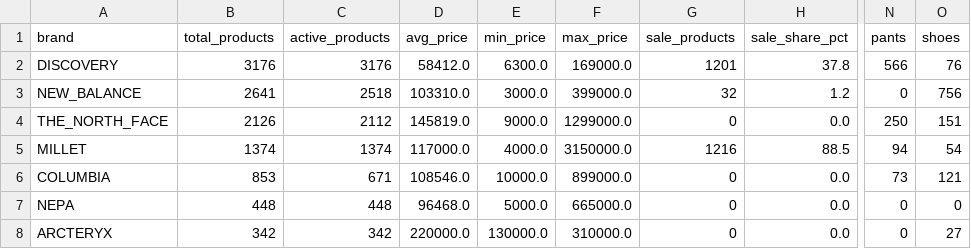
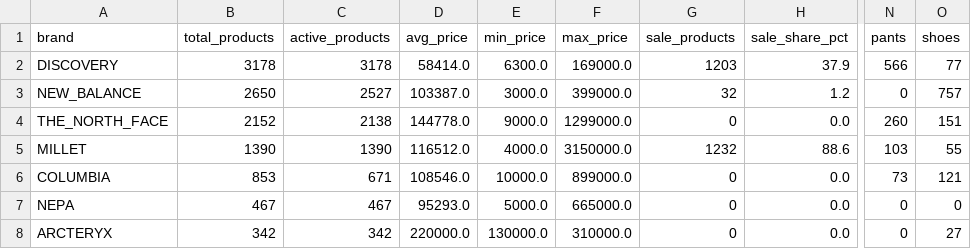
Before and after one commit to koreacolumbia-dotcom/E-comm-marketing-hub, a CSV file: reports/competitor_intel/brand_summary.csv, drawn as a sheet; only a part is shown, gaps mark what is left out; the diff names each change by its address in the sheet, - before the commit and + after, or states it on an @@ line.

```diff
--- a/reports/competitor_intel/brand_summary.csv
+++ b/reports/competitor_intel/brand_summary.csv
-B2 (total_products): 3176
+B2 (total_products): 3178
-C2 (active_products): 3176
+C2 (active_products): 3178
-D2 (avg_price): 58412.0
+D2 (avg_price): 58414.0
-G2 (sale_products): 1201
+G2 (sale_products): 1203
-H2 (sale_share_pct): 37.8
+H2 (sale_share_pct): 37.9
-O2 (shoes): 76
+O2 (shoes): 77
-B3 (total_products): 2641
+B3 (total_products): 2650
-C3 (active_products): 2518
+C3 (active_products): 2527
-D3 (avg_price): 103310.0
+D3 (avg_price): 103387.0
-O3 (shoes): 756
+O3 (shoes): 757
-B4 (total_products): 2126
+B4 (total_products): 2152
-C4 (active_products): 2112
+C4 (active_products): 2138
-D4 (avg_price): 145819.0
+D4 (avg_price): 144778.0
-N4 (pants): 250
+N4 (pants): 260
-B5 (total_products): 1374
+B5 (total_products): 1390
-C5 (active_products): 1374
+C5 (active_products): 1390
-D5 (avg_price): 117000.0
+D5 (avg_price): 116512.0
-G5 (sale_products): 1216
+G5 (sale_products): 1232
-H5 (sale_share_pct): 88.5
+H5 (sale_share_pct): 88.6
-N5 (pants): 94
+N5 (pants): 103
-O5 (shoes): 54
+O5 (shoes): 55
-B7 (total_products): 448
+B7 (total_products): 467
-C7 (active_products): 448
+C7 (active_products): 467
-D7 (avg_price): 96468.0
+D7 (avg_price): 95293.0
```
Also changed, not shown: 13 other files.
